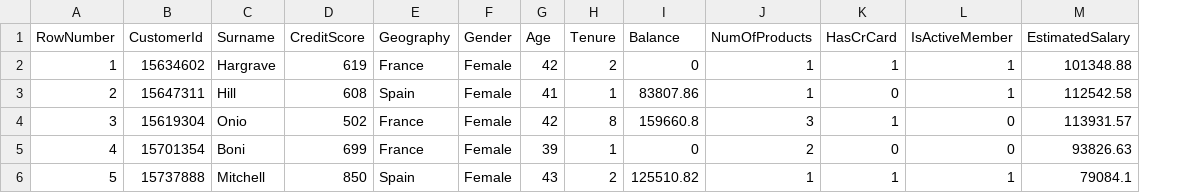
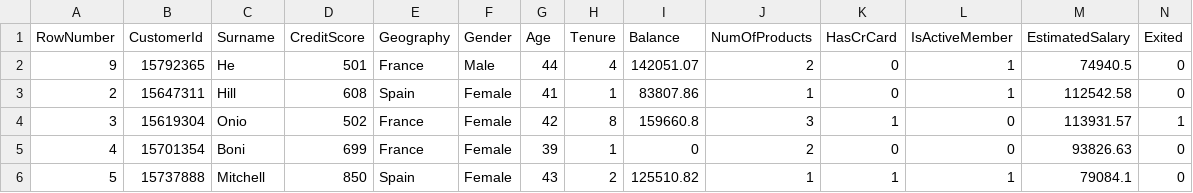
Before and after one commit to adityavkulkarni/6375_Assignment_1_NN, a CSV file: data/sample.csv, drawn as a sheet; removed rows and columns are numbered as before the commit, all else as after; the diff names each change by its address in the sheet, - before the commit and + after, or states it on an @@ line.

```diff
--- a/data/sample.csv
+++ b/data/sample.csv
+column N (Exited), rows 3-6: 0 | 1 | 0 | 0
-row 2: 1 | 15634602 | Hargrave | 619 | France | Female | 42 | 2 | 0 | 1 | 1 | 1 | 101348.88
+row 2: 9 | 15792365 | He | 501 | France | Male | 44 | 4 | 142051.07 | 2 | 0 | 1 | 74940.5 | 0
```
Also changed, not shown: 2 other files.
